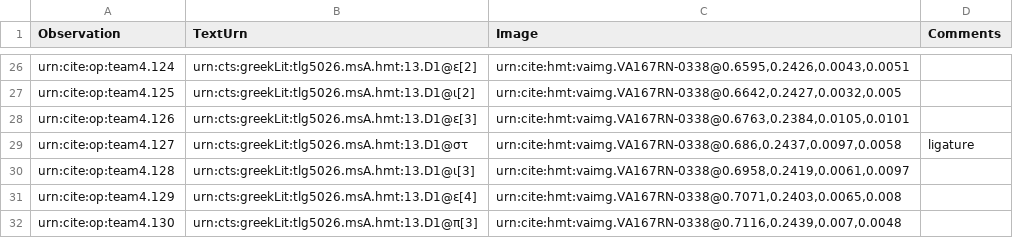
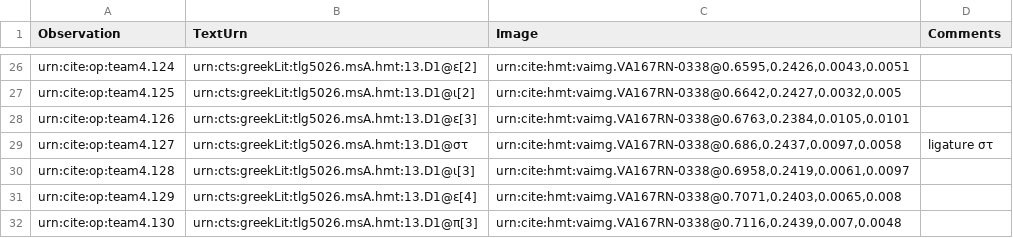
Before and after one commit to hmteditors/leiden, a CSV file: collections/paleographyMainScholia/167r.csv, drawn as a sheet; only a part is shown, gaps mark what is left out.

Commit message:
Update 167r.csv

```diff
--- a/collections/paleographyMainScholia/167r.csv
+++ b/collections/paleographyMainScholia/167r.csv
@@ -28,3 +28,3 @@ urn:cite:op:team4.125,urn:cts:greekLit:tlg5026.msA.hmt:13.D1@ι[2],"urn:cite:hmt
 urn:cite:op:team4.126,urn:cts:greekLit:tlg5026.msA.hmt:13.D1@ε[3],"urn:cite:hmt:vaimg.VA167RN-0338@0.6763,0.2384,0.0105,0.0101",
-urn:cite:op:team4.127,urn:cts:greekLit:tlg5026.msA.hmt:13.D1@στ,"urn:cite:hmt:vaimg.VA167RN-0338@0.686,0.2437,0.0097,0.0058",ligature
+urn:cite:op:team4.127,urn:cts:greekLit:tlg5026.msA.hmt:13.D1@στ,"urn:cite:hmt:vaimg.VA167RN-0338@0.686,0.2437,0.0097,0.0058",ligature στ
 urn:cite:op:team4.128,urn:cts:greekLit:tlg5026.msA.hmt:13.D1@ι[3],"urn:cite:hmt:vaimg.VA167RN-0338@0.6958,0.2419,0.0061,0.0097",
```
